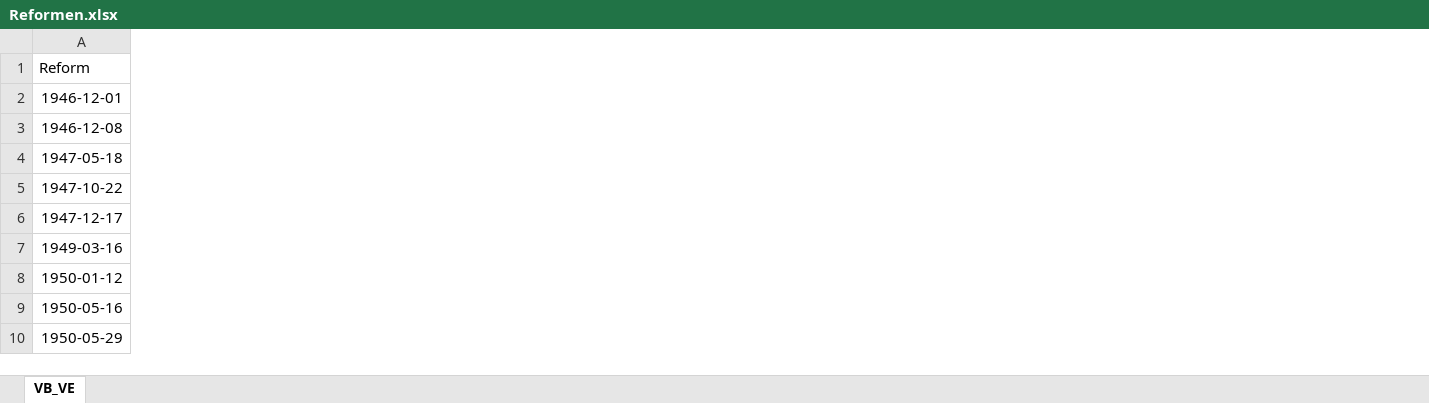
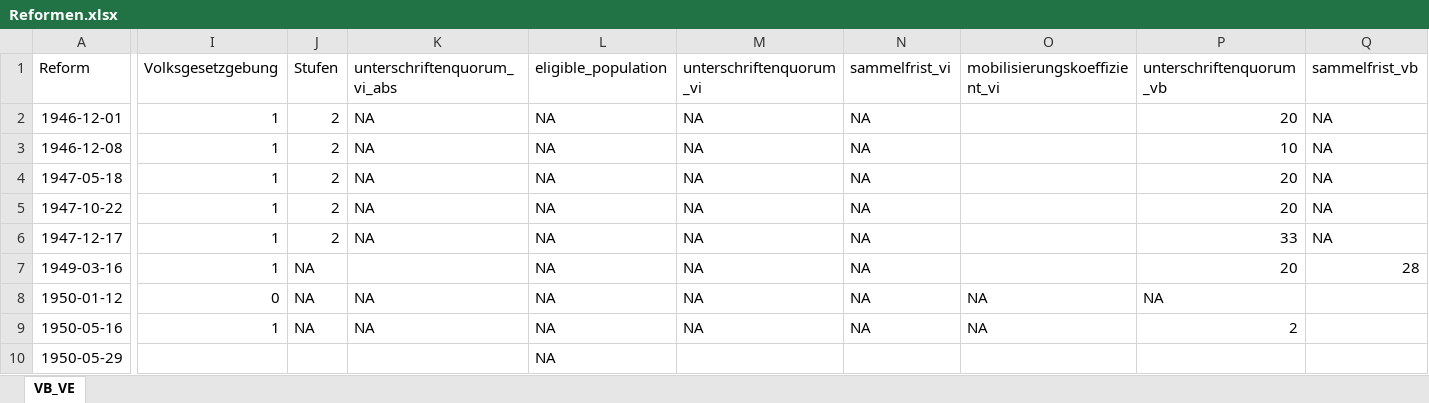
Before and after one commit to henfiedler/Volksgesetzgebung, an Excel workbook: Reformen.xlsx, sheet VB_VE, drawn as a sheet; only a part is shown, gaps mark what is left out; values as stored, in another font and other column widths than the file's, no borders; charts and pictures not drawn; the diff covers the shown part only; the diff names each change by its address in the sheet, - before the commit and + after, or states it on an @@ line.

Commit message:
Neue Spalten im Datensatz - handcodiert

```diff
--- a/Reformen.xlsx (sheet VB_VE)
+++ b/Reformen.xlsx (sheet VB_VE)
+column I (Volksgesetzgebung), rows 2-9: 1 | 1 | 1 | 1 | 1 | 1 | 0 | 1
+column J (Stufen), rows 2-9: 2 | 2 | 2 | 2 | 2 | NA | NA | NA
+column K (unterschriftenquorum_vi_abs), rows 2-9: NA | NA | NA | NA | NA |  | NA | NA
+column L (eligible_population), rows 2-10: all NA
+column M (unterschriftenquorum_vi), rows 2-9: all NA
+column N (sammelfrist_vi), rows 2-9: all NA
+column O (mobilisierungskoeffizient_vi), rows 8-9: NA | NA
+column P (unterschriftenquorum_vb), rows 2-9: 20 | 10 | 20 | 20 | 33 | 20 | NA | 2
+column Q (sammelfrist_vb), rows 2-7: NA | NA | NA | NA | NA | 28
```
Also changed, not shown: 1 added column elsewhere in this sheet, charts or pictures.
